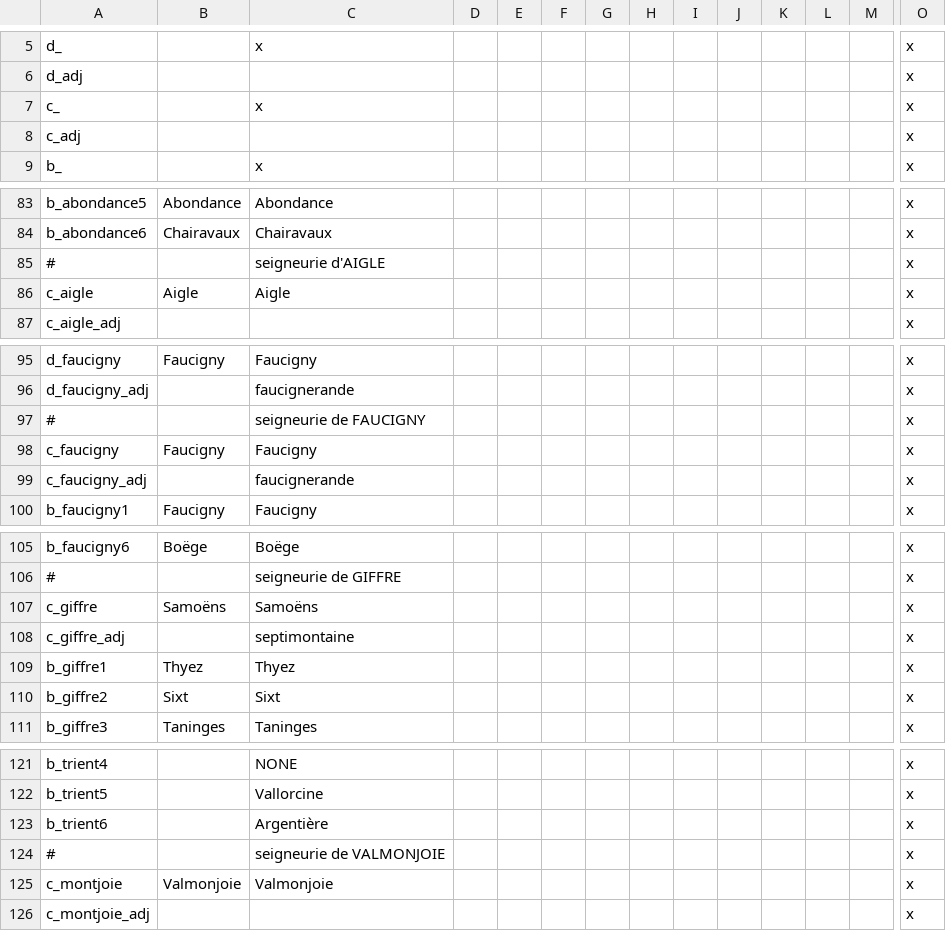
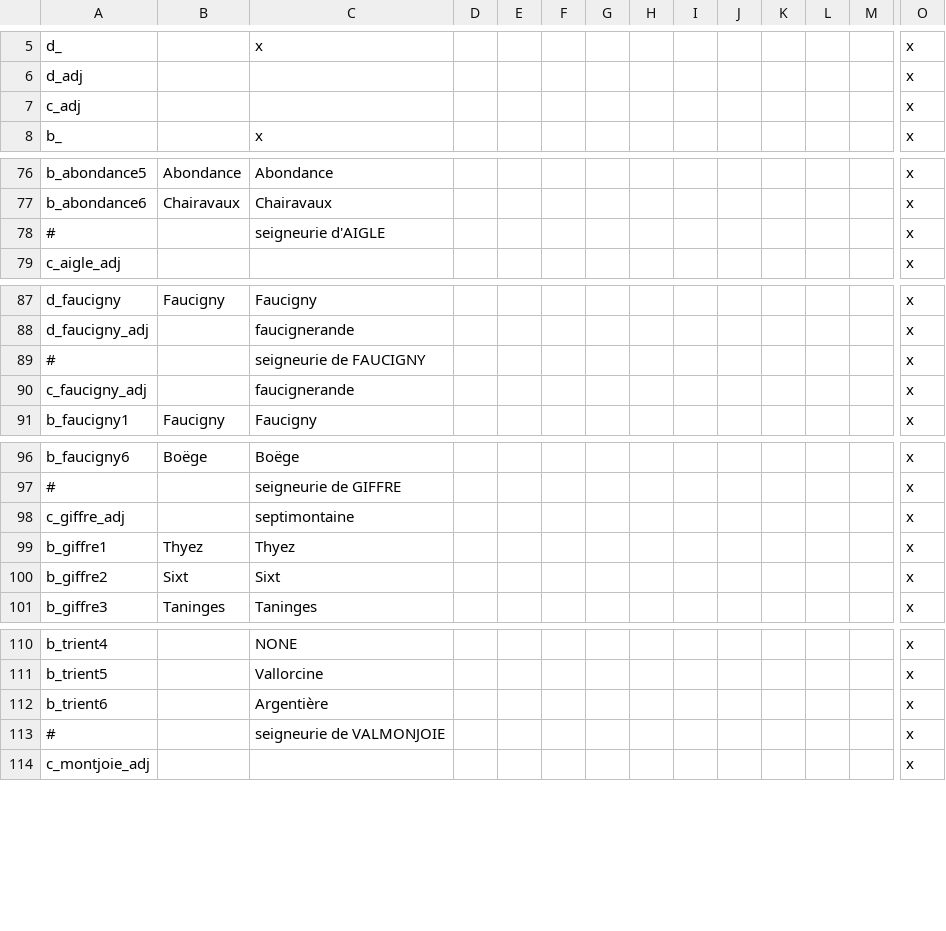
Before and after one commit to ArkoG/LCDA, a CSV file: LCDA/localisation/LCDA_titres.csv, drawn as a sheet; only a part is shown, gaps mark what is left out; removed rows and columns are numbered as before the commit, all else as after; rows hold the shown columns only; the diff covers the shown part only; the diff names each change by its address in the sheet, - before the commit and + after, or states it on an @@ line.

```diff
--- a/LCDA/localisation/LCDA_titres.csv
+++ b/LCDA/localisation/LCDA_titres.csv
-row 7: c_ |  | x |  |  |  |  |  |  |  |  |  |  | x
-row 86: c_aigle | Aigle | Aigle |  |  |  |  |  |  |  |  |  |  | x
-row 98: c_faucigny | Faucigny | Faucigny |  |  |  |  |  |  |  |  |  |  | x
-row 107: c_giffre | Samoëns | Samoëns |  |  |  |  |  |  |  |  |  |  | x
-row 125: c_montjoie | Valmonjoie | Valmonjoie |  |  |  |  |  |  |  |  |  |  | x
```
Also changed, not shown: 14 added rows, 9 removed rows, 13 moved rows and 18 edited cells elsewhere in this file.
